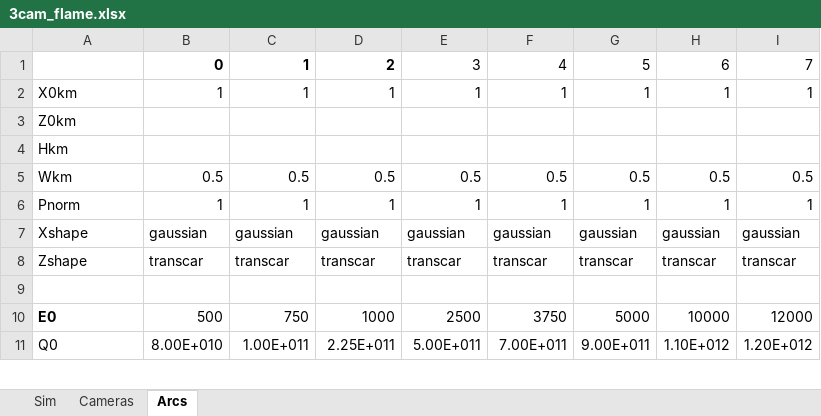
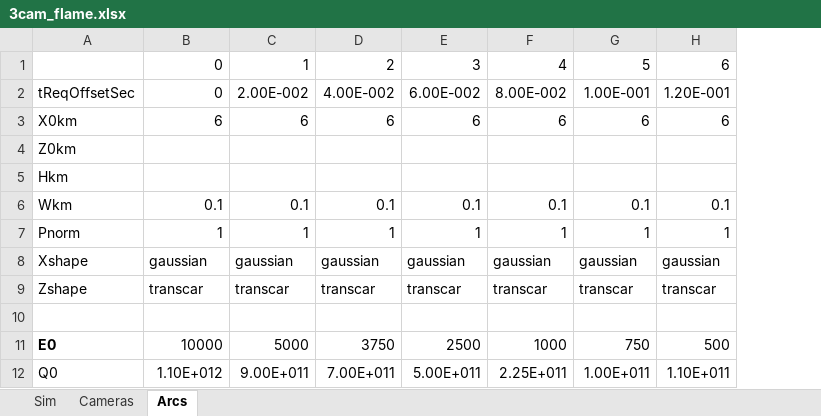
Before and after one commit to space-physics/histfeas, an Excel workbook: in/3cam_flame.xlsx, sheet Arcs, drawn as a sheet; only a part is shown; values as stored, in another font and other column widths than the file's, no borders; removed rows and columns are numbered as before the commit, all else as after; the diff covers the shown part only; the diff names each change by its address in the sheet, - before the commit and + after, or states it on an @@ line.

```diff
--- a/in/3cam_flame.xlsx (sheet Arcs)
+++ b/in/3cam_flame.xlsx (sheet Arcs)
-column I, rows 1-11: 7 | 1 |  |  | 0.5 | 1 | gaussian | transcar |  | 12000 | 1.20E+012
-B1:D1 bold: on
+B1:D1 bold: off
+row 2: tReqOffsetSec | 0 | 2.00E-002 | 4.00E-002 | 6.00E-002 | 8.00E-002 | 1.00E-001 | 1.20E-001
-B3: 1
+B3: 6
-C3: 1
+C3: 6
-D3: 1
+D3: 6
-E3: 1
+E3: 6
-F3: 1
+F3: 6
-G3: 1
+G3: 6
-H3: 1
+H3: 6
-B6: 0.5
+B6: 0.1
-C6: 0.5
+C6: 0.1
-D6: 0.5
+D6: 0.1
-E6: 0.5
+E6: 0.1
-F6: 0.5
+F6: 0.1
-G6: 0.5
+G6: 0.1
-H6: 0.5
+H6: 0.1
-B11: 500
+B11: 10000
-C11: 750
+C11: 5000
-D11: 1000
+D11: 3750
-F11: 3750
+F11: 1000
-G11: 5000
+G11: 750
-H11: 10000
+H11: 500
-B12: 8.00E+010
+B12: 1.10E+012
-C12: 1.00E+011
+C12: 9.00E+011
-D12: 2.25E+011
+D12: 7.00E+011
-F12: 7.00E+011
+F12: 2.25E+011
-G12: 9.00E+011
+G12: 1.00E+011
-H12: 1.10E+012
+H12: 1.10E+011
```
Also changed, not shown: 22 edited cells elsewhere in this sheet, sheet Cameras, sheet Sim, in/2cam_flame.xlsx, in/2cam_trans.xlsx, 2 other files.
